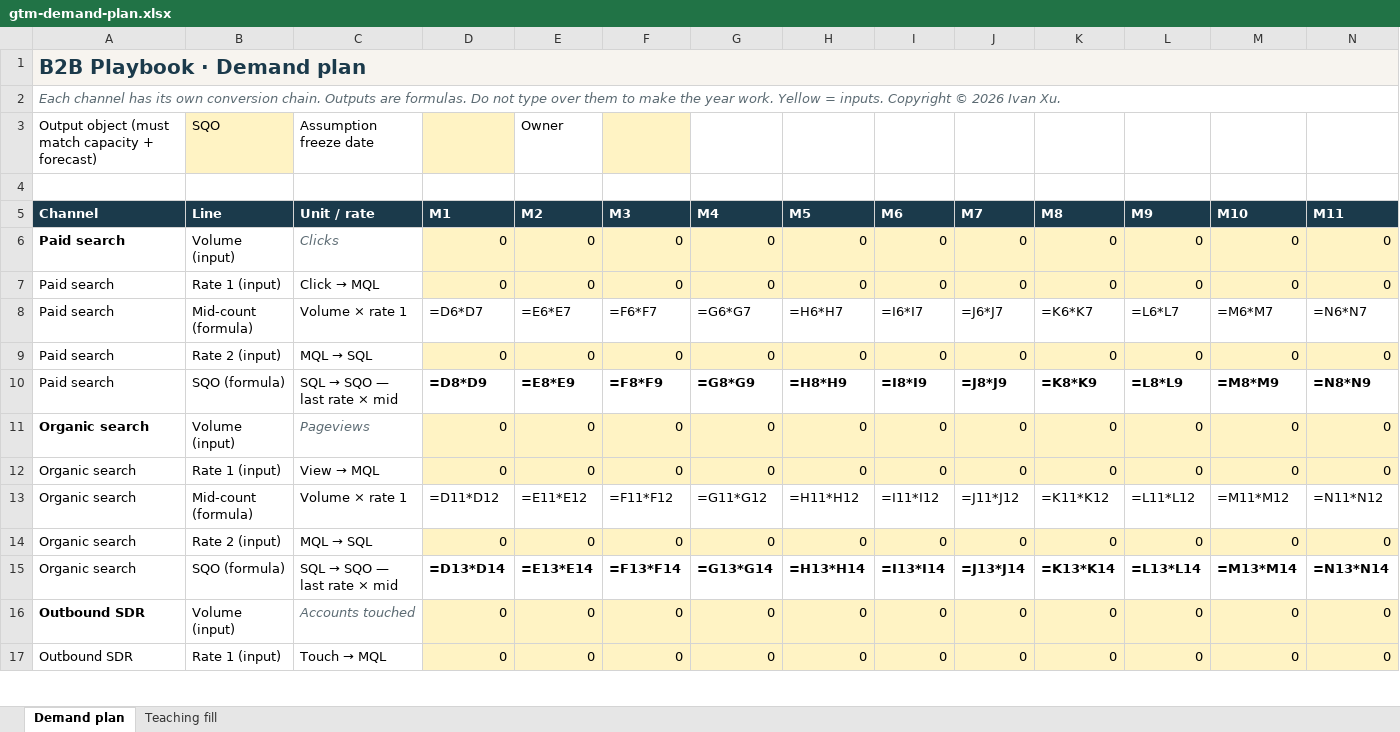
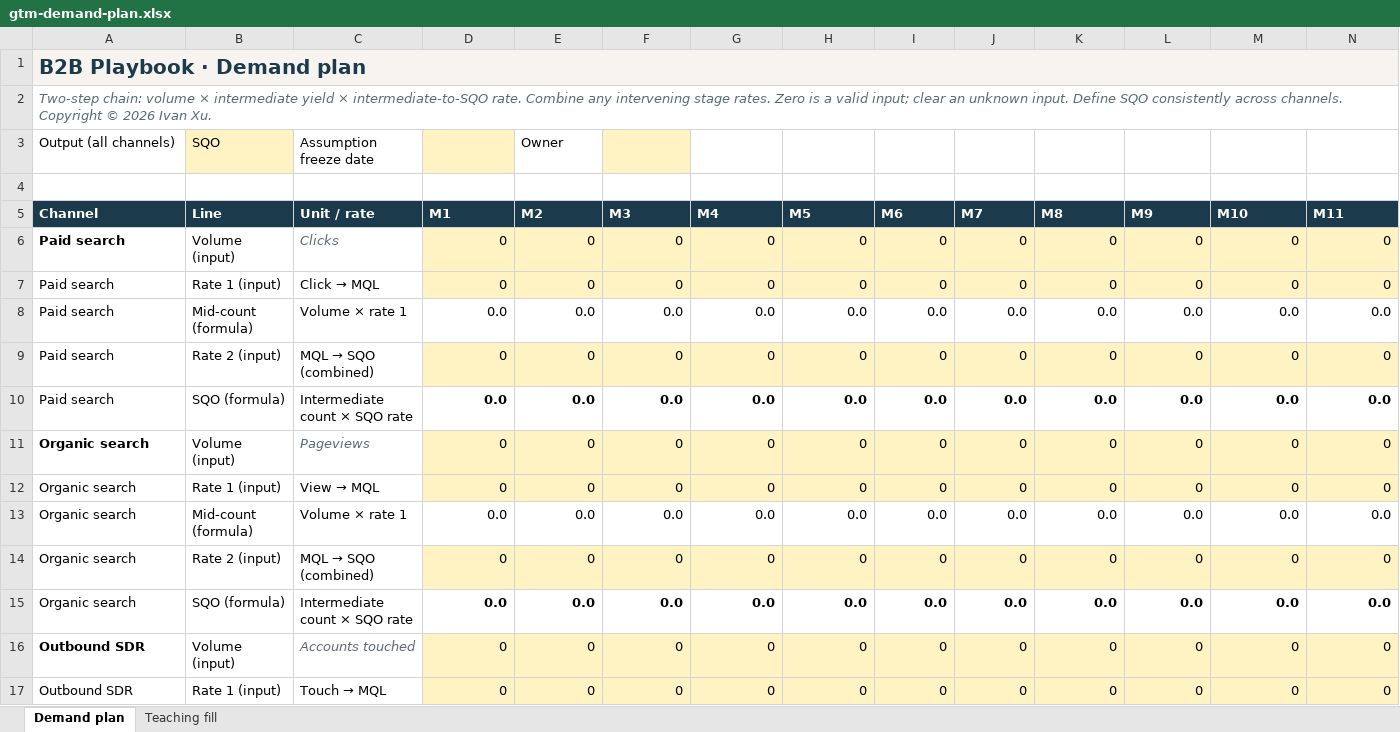
Before and after one commit to weilun88313/B2B-Playbook, an Excel workbook: templates/gtm-demand-plan.xlsx, sheet Demand plan, drawn as a sheet; only a part is shown; values as stored, in another font and other column widths than the file's, no borders; formulas without a stored value are shown as written; removed rows and columns are numbered as before the commit, all else as after; rows hold the shown columns only; the diff covers the shown part only; the diff names each change by its address in the sheet, - before the commit and + after, or states it on an @@ line.

Commit message:
Fix planning workbook stage definitions and missing-input handling

```diff
--- a/templates/gtm-demand-plan.xlsx (sheet Demand plan)
+++ b/templates/gtm-demand-plan.xlsx (sheet Demand plan)
-A2 (Channel): Each channel has its own conversion chain. Outputs are formulas. Do not type over them to make the year work. Yellow = inputs. Copyright ©…
+A2 (Channel): Two-step chain: volume × intermediate yield × intermediate-to-SQO rate. Combine any intervening stage rates. Zero is a valid input; clear an unknown input. Define SQO consistently across channels. Copyright ©…
-A3 (Channel): Output object (must match capacity + forecast)
+A3 (Channel): Output (all channels)
-row 8: Paid search | Mid-count (formula) | Volume × rate 1 | =D6*D7 | =E6*E7 | =F6*F7 | =G6*G7 | =H6*H7 | =I6*I7 | =J6*J7 | =K6*K7 | =L6*L7 | =M6*M7 | =N6*N7
+row 8: Paid search | Mid-count (formula) | Volume × rate 1 | 0.0 | 0.0 | 0.0 | 0.0 | 0.0 | 0.0 | 0.0 | 0.0 | 0.0 | 0.0 | 0.0
@@ C9 (Unit / rate): MQL → SQL → MQL → SQO (combined) @@
-row 10: Paid search | SQO (formula) | SQL → SQO — last rate × mid | =D8*D9 | =E8*E9 | =F8*F9 | =G8*G9 | =H8*H9 | =I8*I9 | =J8*J9 | =K8*K9 | =L8*L9 | =M8*M9 | =N8*N9
+row 10: Paid search | SQO (formula) | Intermediate count × SQO rate | 0.0 | 0.0 | 0.0 | 0.0 | 0.0 | 0.0 | 0.0 | 0.0 | 0.0 | 0.0 | 0.0
-row 13: Organic search | Mid-count (formula) | Volume × rate 1 | =D11*D12 | =E11*E12 | =F11*F12 | =G11*G12 | =H11*H12 | =I11*I12 | =J11*J12 | =K11*K12 | =L11*L12 | =M11*M12 | =N11*N12
+row 13: Organic search | Mid-count (formula) | Volume × rate 1 | 0.0 | 0.0 | 0.0 | 0.0 | 0.0 | 0.0 | 0.0 | 0.0 | 0.0 | 0.0 | 0.0
@@ C14 (Unit / rate): MQL → SQL → MQL → SQO (combined) @@
-row 15: Organic search | SQO (formula) | SQL → SQO — last rate × mid | =D13*D14 | =E13*E14 | =F13*F14 | =G13*G14 | =H13*H14 | =I13*I14 | =J13*J14 | =K13*K14 | =L13*L14 | =M13*M14 | =N13*N14
+row 15: Organic search | SQO (formula) | Intermediate count × SQO rate | 0.0 | 0.0 | 0.0 | 0.0 | 0.0 | 0.0 | 0.0 | 0.0 | 0.0 | 0.0 | 0.0
```
Also changed, not shown: 8 added rows, 8 removed rows and 3 edited cells elsewhere in this sheet, sheet Teaching fill, templates/gtm-sales-capacity.xlsx, 4 other files.
